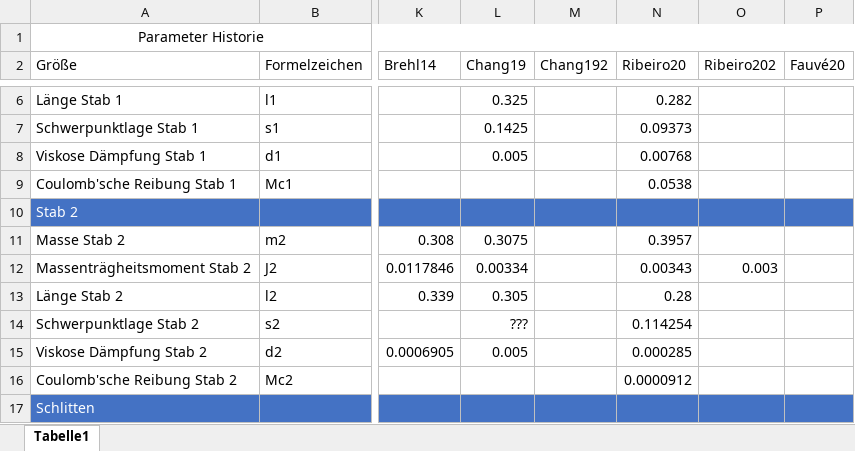
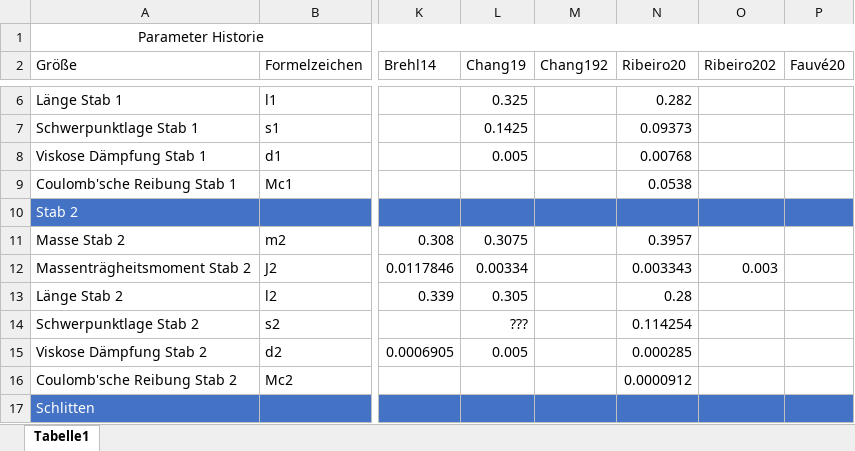
Before and after one commit to Teserikzasi/PS-2020-Doppelpendel-Simulation, an Excel workbook: Modellparameter/ParameterHistorie.xlsx, sheet Tabelle1, drawn as a sheet; only a part is shown, gaps mark what is left out; values as stored, in another font and other column widths than the file's, no borders; table styles not drawn; the diff names each change by its address in the sheet, - before the commit and + after, or states it on an @@ line.

Commit message:
Korrektur Parameterhistorie.xlsx J2 Ribeiro20 + allg Anpassungen

```diff
--- a/Modellparameter/ParameterHistorie.xlsx (sheet Tabelle1)
+++ b/Modellparameter/ParameterHistorie.xlsx (sheet Tabelle1)
-N12 (Ribeiro20): 0.00343
+N12 (Ribeiro20): 0.003343
```
Also changed, not shown: 4 other files.
